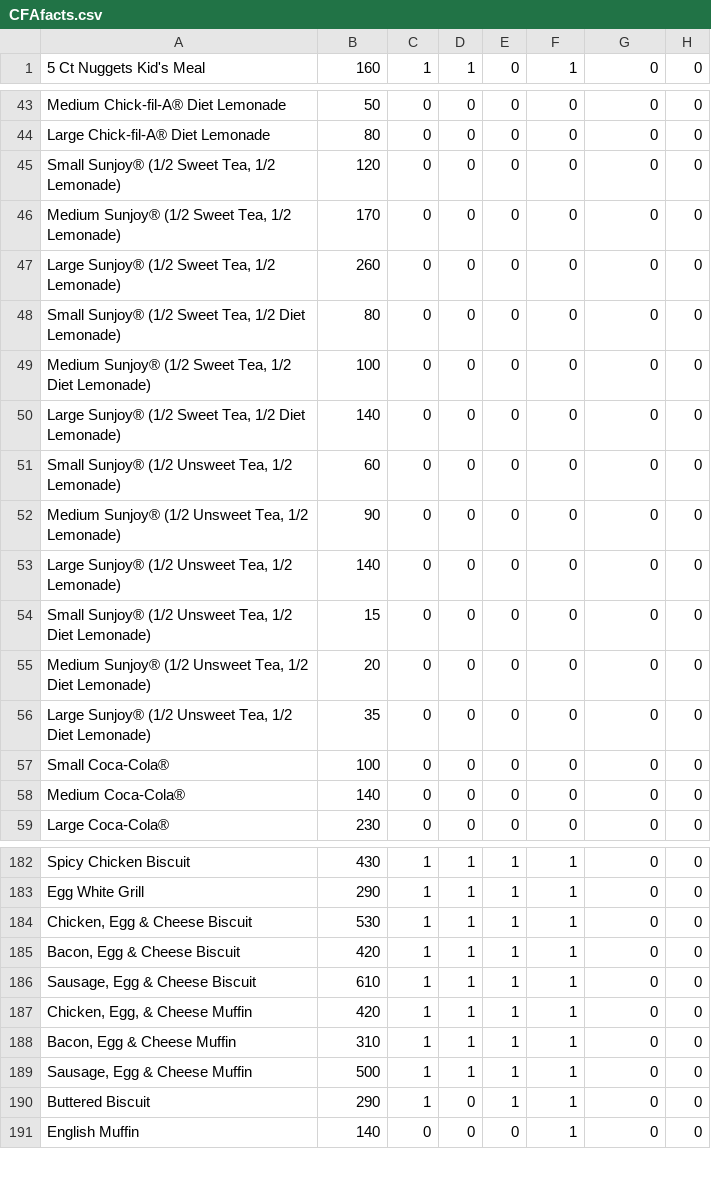
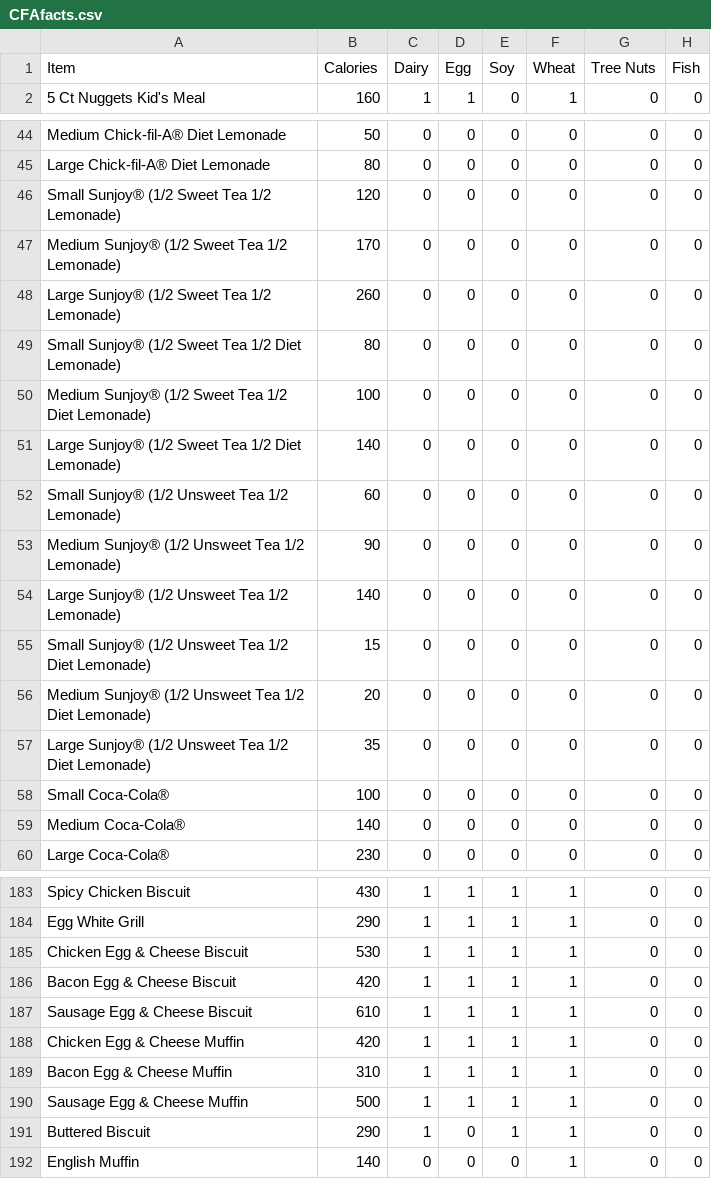
Before and after one commit to CS257-F23/team-project-g, a CSV file: Data/CFAfacts.csv, drawn as a sheet; only a part is shown, gaps mark what is left out; the diff covers the shown part only.

Commit message:
csv cleaning

```diff
--- a/Data/CFAfacts.csv
+++ b/Data/CFAfacts.csv
@@ -1 +1,2 @@
+Item,Calories,Dairy,Egg,Soy,Wheat,Tree Nuts,Fish
 5 Ct Nuggets Kid's Meal,160,1,1,0,1,0,0
@@ -44,14 +45,14 @@ Medium Chick-fil-A® Diet Lemonade,50,0,0,0,0,0,0
 Large Chick-fil-A® Diet Lemonade,80,0,0,0,0,0,0
-"Small Sunjoy® (1/2 Sweet Tea, 1/2 Lemonade)",120,0,0,0,0,0,0
-"Medium Sunjoy® (1/2 Sweet Tea, 1/2 Lemonade)",170,0,0,0,0,0,0
-"Large Sunjoy® (1/2 Sweet Tea, 1/2 Lemonade)",260,0,0,0,0,0,0
-"Small Sunjoy® (1/2 Sweet Tea, 1/2 Diet Lemonade)",80,0,0,0,0,0,0
-"Medium Sunjoy® (1/2 Sweet Tea, 1/2 Diet Lemonade)",100,0,0,0,0,0,0
-"Large Sunjoy® (1/2 Sweet Tea, 1/2 Diet Lemonade)",140,0,0,0,0,0,0
-"Small Sunjoy® (1/2 Unsweet Tea, 1/2 Lemonade)",60,0,0,0,0,0,0
-"Medium Sunjoy® (1/2 Unsweet Tea, 1/2 Lemonade)",90,0,0,0,0,0,0
-"Large Sunjoy® (1/2 Unsweet Tea, 1/2 Lemonade)",140,0,0,0,0,0,0
-"Small Sunjoy® (1/2 Unsweet Tea, 1/2 Diet Lemonade)",15,0,0,0,0,0,0
-"Medium Sunjoy® (1/2 Unsweet Tea, 1/2 Diet Lemonade)",20,0,0,0,0,0,0
-"Large Sunjoy® (1/2 Unsweet Tea, 1/2 Diet Lemonade)",35,0,0,0,0,0,0
+Small Sunjoy® (1/2 Sweet Tea 1/2 Lemonade),120,0,0,0,0,0,0
+Medium Sunjoy® (1/2 Sweet Tea 1/2 Lemonade),170,0,0,0,0,0,0
+Large Sunjoy® (1/2 Sweet Tea 1/2 Lemonade),260,0,0,0,0,0,0
+Small Sunjoy® (1/2 Sweet Tea 1/2 Diet Lemonade),80,0,0,0,0,0,0
+Medium Sunjoy® (1/2 Sweet Tea  1/2 Diet Lemonade),100,0,0,0,0,0,0
+Large Sunjoy® (1/2 Sweet Tea  1/2 Diet Lemonade),140,0,0,0,0,0,0
+Small Sunjoy® (1/2 Unsweet Tea  1/2 Lemonade),60,0,0,0,0,0,0
+Medium Sunjoy® (1/2 Unsweet Tea  1/2 Lemonade),90,0,0,0,0,0,0
+Large Sunjoy® (1/2 Unsweet Tea  1/2 Lemonade),140,0,0,0,0,0,0
+Small Sunjoy® (1/2 Unsweet Tea  1/2 Diet Lemonade),15,0,0,0,0,0,0
+Medium Sunjoy® (1/2 Unsweet Tea  1/2 Diet Lemonade),20,0,0,0,0,0,0
+Large Sunjoy® (1/2 Unsweet Tea  1/2 Diet Lemonade),35,0,0,0,0,0,0
 Small Coca-Cola®,100,0,0,0,0,0,0
@@ -183,8 +184,8 @@ Spicy Chicken Biscuit,430,1,1,1,1,0,0
 Egg White Grill,290,1,1,1,1,0,0
-"Chicken, Egg & Cheese Biscuit",530,1,1,1,1,0,0
-"Bacon, Egg & Cheese Biscuit",420,1,1,1,1,0,0
-"Sausage, Egg & Cheese Biscuit",610,1,1,1,1,0,0
-"Chicken, Egg, & Cheese Muffin",420,1,1,1,1,0,0
-"Bacon, Egg & Cheese Muffin",310,1,1,1,1,0,0
-"Sausage, Egg & Cheese Muffin",500,1,1,1,1,0,0
+Chicken Egg & Cheese Biscuit,530,1,1,1,1,0,0
+Bacon  Egg & Cheese Biscuit,420,1,1,1,1,0,0
+Sausage  Egg & Cheese Biscuit,610,1,1,1,1,0,0
+Chicken  Egg  & Cheese Muffin,420,1,1,1,1,0,0
+Bacon  Egg & Cheese Muffin,310,1,1,1,1,0,0
+Sausage  Egg & Cheese Muffin,500,1,1,1,1,0,0
 Buttered Biscuit,290,1,0,1,1,0,0
```
Also changed, not shown: 6 edited cells elsewhere in this file.
